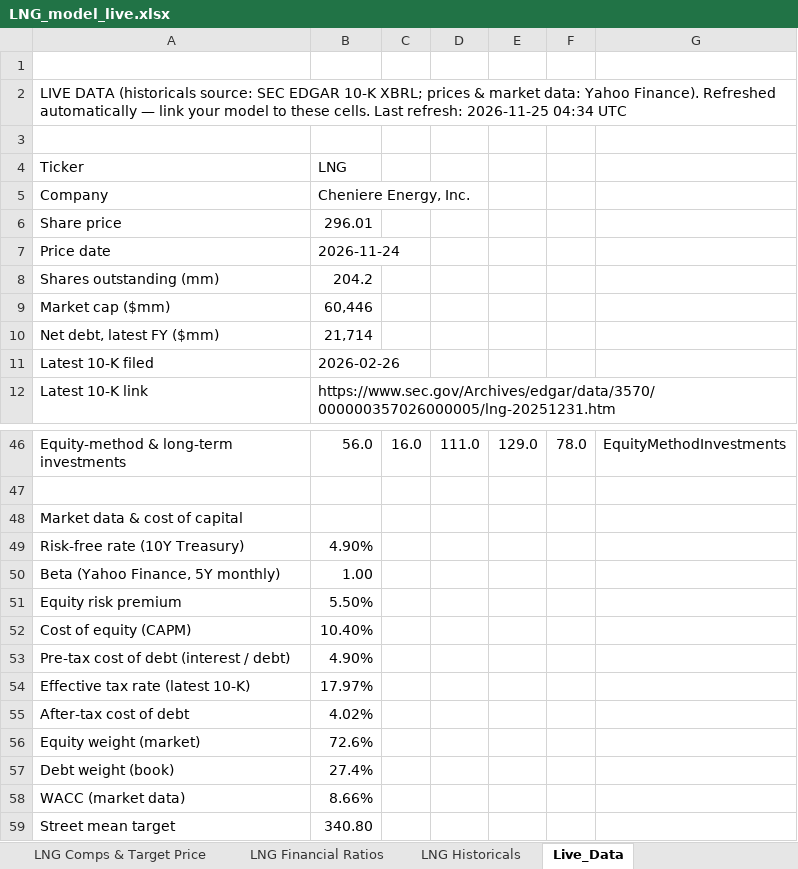
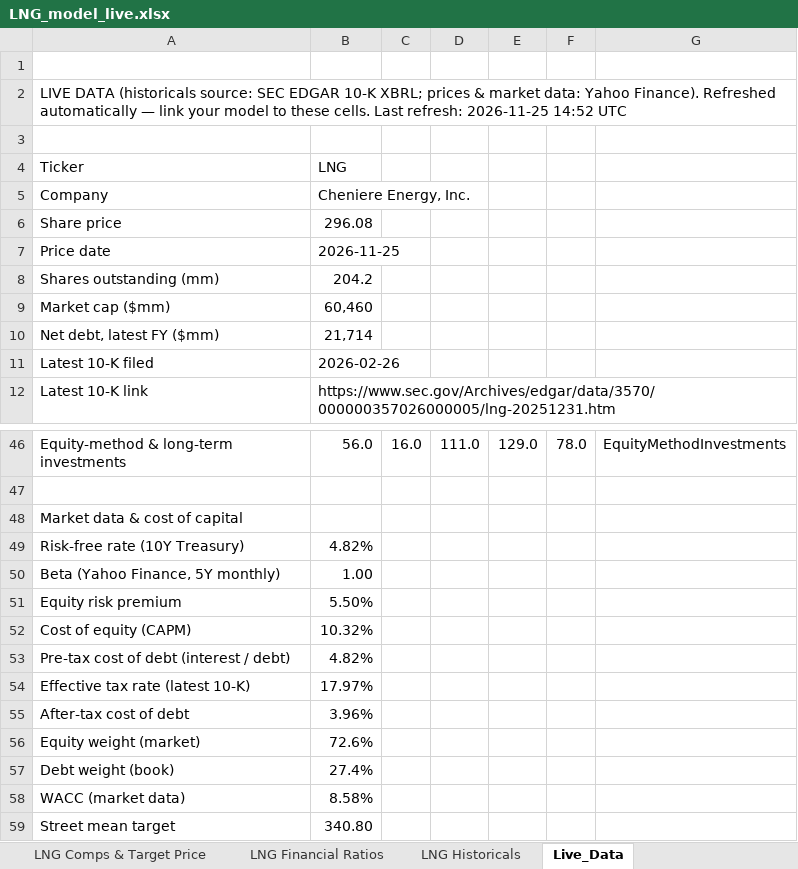
Before and after one commit to Jash-financebro/equity-coverage, an Excel workbook: site/downloads/LNG_model_live.xlsx, sheet Live_Data, drawn as a sheet; only a part is shown, gaps mark what is left out; values as stored, in another font and other column widths than the file's, no borders; the diff names each change by its address in the sheet, - before the commit and + after, or states it on an @@ line.

```diff
--- a/site/downloads/LNG_model_live.xlsx (sheet Live_Data)
+++ b/site/downloads/LNG_model_live.xlsx (sheet Live_Data)
-A2: …refresh: 2026-11-25 04:34 UTC
+A2: …refresh: 2026-11-25 14:52 UTC
-B6: 296.01
+B6: 296.08
-B7: 2026-11-24
+B7: 2026-11-25
-B9: 60,446
+B9: 60,460
-B49: 4.90%
+B49: 4.82%
-B52: 10.40%
+B52: 10.32%
-B53: 4.90%
+B53: 4.82%
-B55: 4.02%
+B55: 3.96%
-B58: 8.66%
+B58: 8.58%
```
Also changed, not shown: sheet LNG DCF, sheet LNG Cover, sheet LNG Schedules, sheet LNG Comps & Target Price, sheet LNG WACC, sheet LNG Cash Flow Statement, 3 more sheets, 8 other files.
